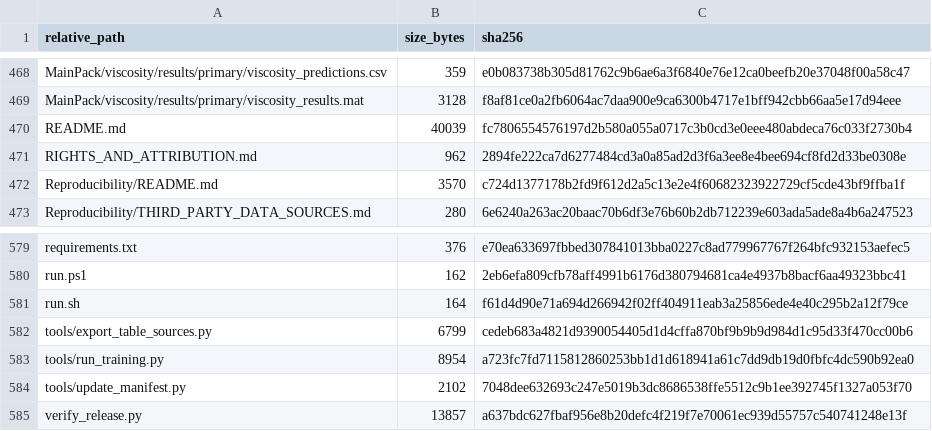
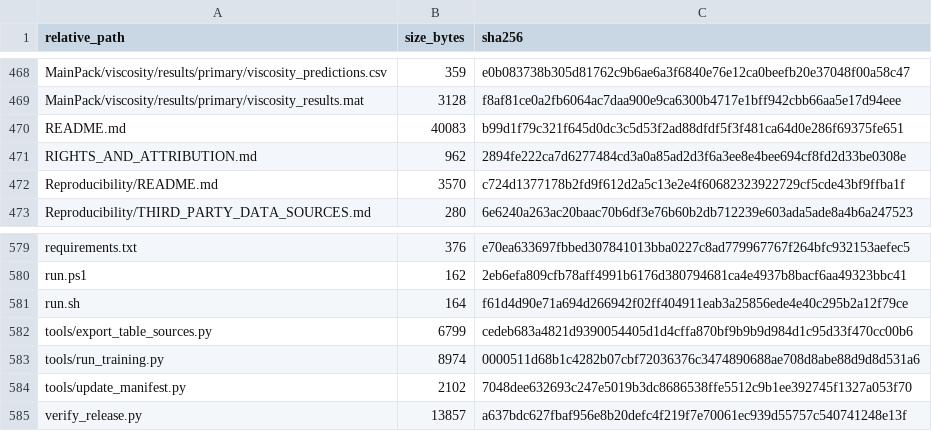
Before and after one commit to khalsa-singh/ACeT, a CSV file: MANIFEST.csv, drawn as a sheet; only a part is shown, gaps mark what is left out.

```diff
--- a/MANIFEST.csv
+++ b/MANIFEST.csv
@@ -469,3 +469,3 @@ MainPack/viscosity/results/primary/viscosity_predictions.csv,359,e0b083738b305d8
 MainPack/viscosity/results/primary/viscosity_results.mat,3128,f8af81ce0a2fb6064ac7daa900e9ca6300b4717e1bff942cbb66aa5e17d94eee
-README.md,40039,fc7806554576197d2b580a055a0717c3b0cd3e0eee480abdeca76c033f2730b4
+README.md,40083,b99d1f79c321f645d0dc3c5d53f2ad88dfdf5f3f481ca64d0e286f69375fe651
 RIGHTS_AND_ATTRIBUTION.md,962,2894fe222ca7d6277484cd3a0a85ad2d3f6a3ee8e4bee694cf8fd2d33be0308e
@@ -582,3 +582,3 @@ run.sh,164,f61d4d90e71a694d266942f02ff404911eab3a25856ede4e40c295b2a12f79ce
 tools/export_table_sources.py,6799,cedeb683a4821d9390054405d1d4cffa870bf9b9b9d984d1c95d33f470cc00b6
-tools/run_training.py,8954,a723fc7fd7115812860253bb1d1d618941a61c7dd9db19d0fbfc4dc590b92ea0
+tools/run_training.py,8974,0000511d68b1c4282b07cbf72036376c3474890688ae708d8abe88d9d8d531a6
 tools/update_manifest.py,2102,7048dee632693c247e5019b3dc8686538ffe5512c9b1ee392745f1327a053f70
```
Also changed, not shown: 2 other files.
